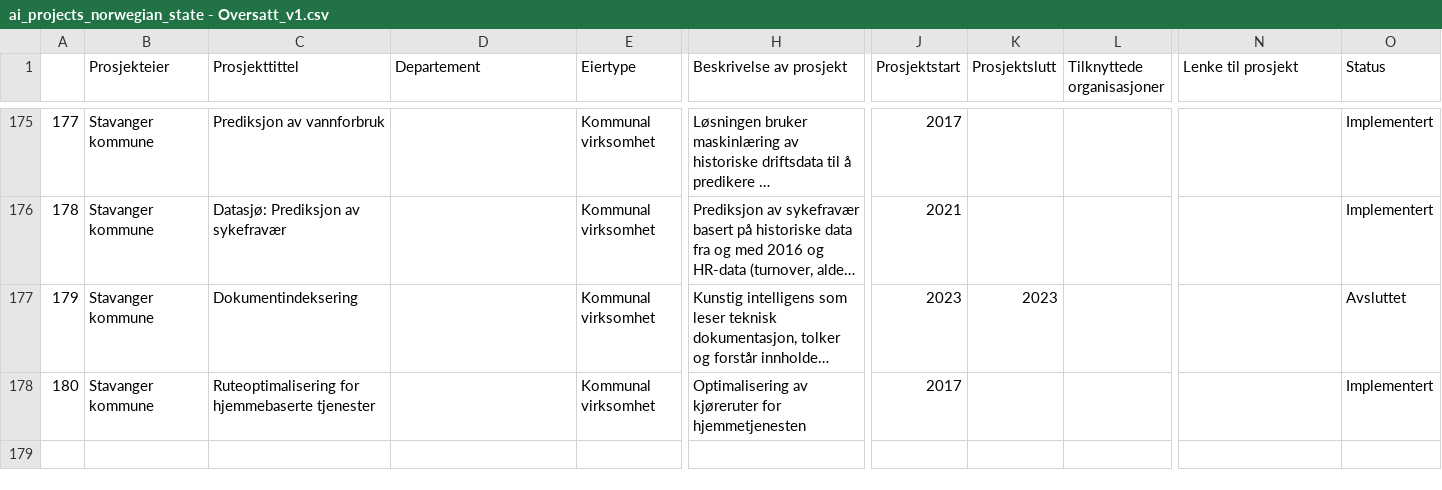
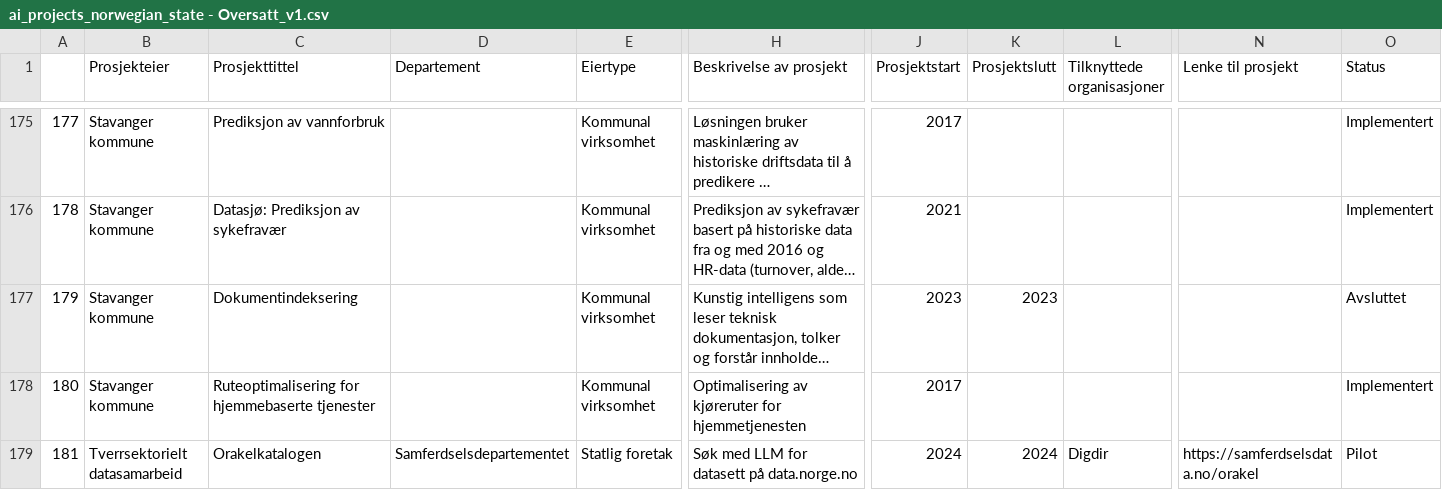
Before and after one commit to Informasjonsforvaltning/ai-project-service, a CSV file: ai_projects_norwegian_state - Oversatt_v1.csv, drawn as a sheet; only a part is shown, gaps mark what is left out; long unchanged cells end in …; rows hold the shown columns only; the diff names each change by its address in the sheet, - before the commit and + after, or states it on an @@ line.

Commit message:
Update ai_projects_norwegian_state - Oversatt_v1.csv
Lagt til nytt prosjekt i oversikten

```diff
--- a/ai_projects_norwegian_state - Oversatt_v1.csv
+++ b/ai_projects_norwegian_state - Oversatt_v1.csv
+row 179: 181 | Tverrsektorielt datasamarbeid | Orakelkatalogen | Samferdselsdepartementet | Statlig foretak | Søk med LLM for datasett på data.norge.no | 2024 | 2024 | Digdir | https://samferdselsdata.no/orakel | Pilot
```
